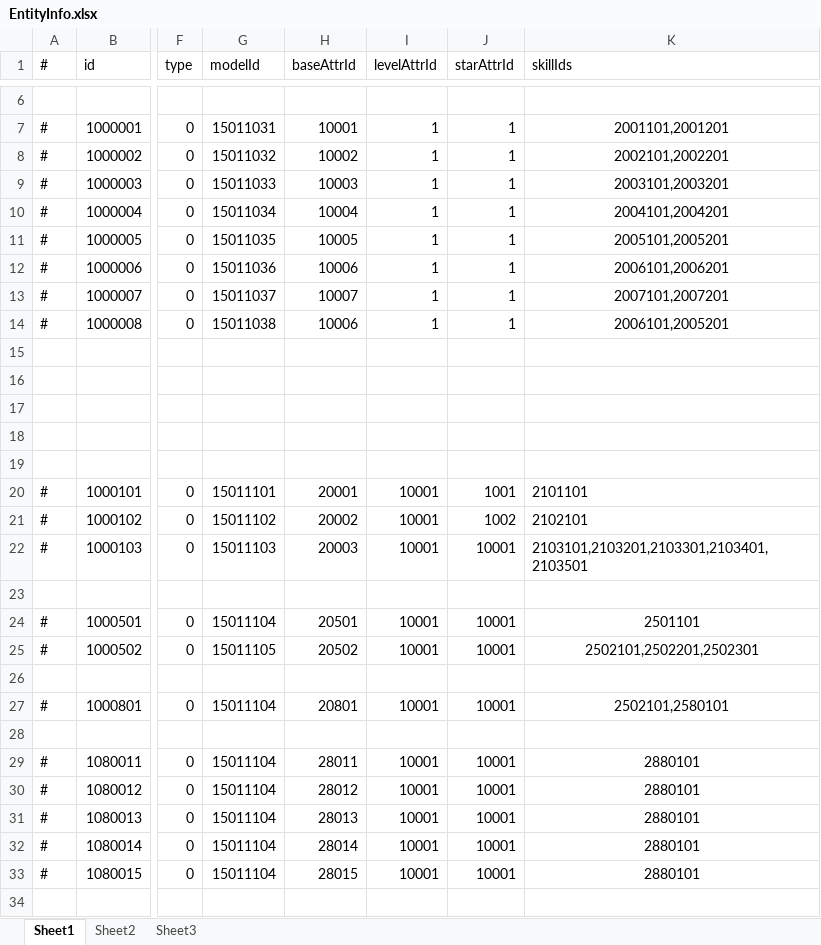
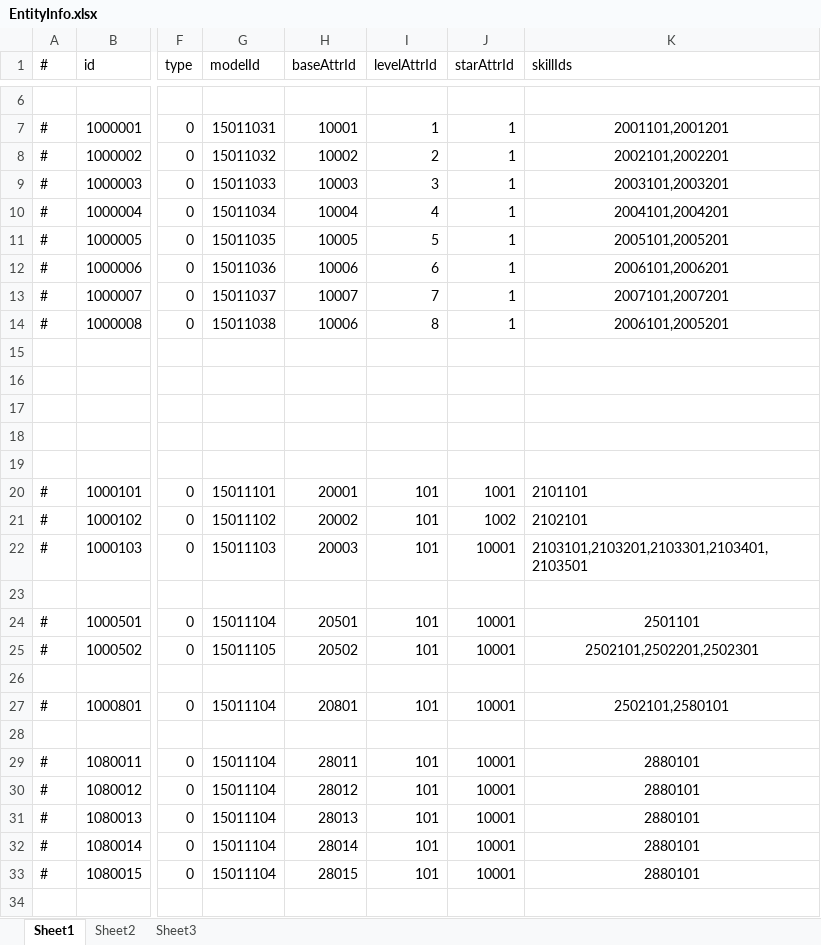
Before and after one commit to thanklzhang/ChainEmber, an Excel workbook: Config/data_config/EntityInfo.xlsx, sheet Sheet1, drawn as a sheet; only a part is shown, gaps mark what is left out; values as stored, in another font and other column widths than the file's, no borders; the diff names each change by its address in the sheet, - before the commit and + after, or states it on an @@ line.

```diff
--- a/Config/data_config/EntityInfo.xlsx (sheet Sheet1)
+++ b/Config/data_config/EntityInfo.xlsx (sheet Sheet1)
-I8 (levelAttrId): 1
+I8 (levelAttrId): 2
-I9 (levelAttrId): 1
+I9 (levelAttrId): 3
-I10 (levelAttrId): 1
+I10 (levelAttrId): 4
-I11 (levelAttrId): 1
+I11 (levelAttrId): 5
-I12 (levelAttrId): 1
+I12 (levelAttrId): 6
-I13 (levelAttrId): 1
+I13 (levelAttrId): 7
-I14 (levelAttrId): 1
+I14 (levelAttrId): 8
-I20:I22 (levelAttrId): 10001
+I20:I22 (levelAttrId): 101
-I24:I25 (levelAttrId): 10001
+I24:I25 (levelAttrId): 101
-I27 (levelAttrId): 10001
+I27 (levelAttrId): 101
-I29:I33 (levelAttrId): 10001
+I29:I33 (levelAttrId): 101
```
Also changed, not shown: Config/data_config/Battle.xlsx, Config/data_config/EntityAttrLevel.xlsx, 9 other files.
